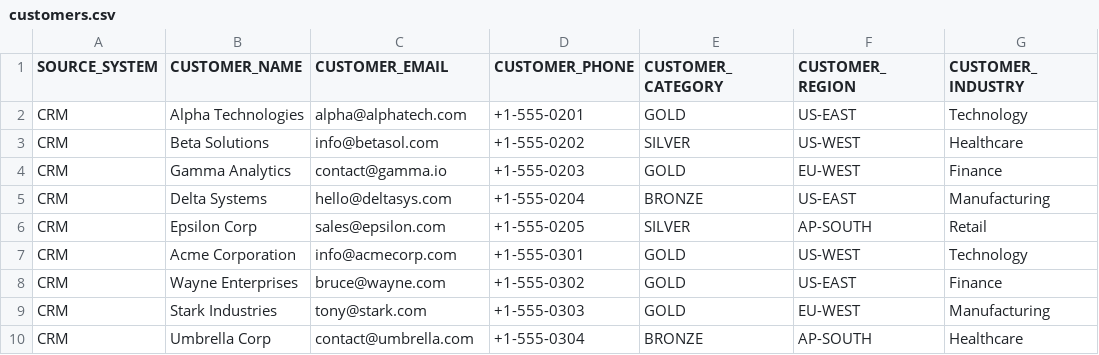
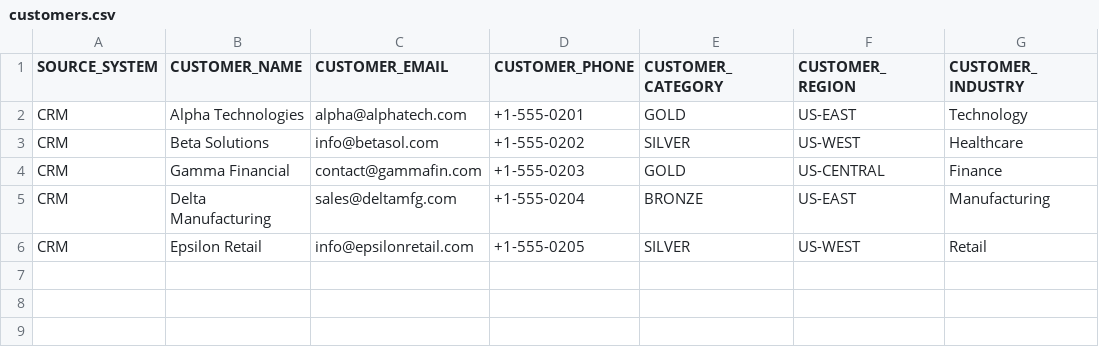
Before and after one commit to rtrilluru/asr-cicd, a CSV file: data/samples/customers.csv, drawn as a sheet.

Commit message:
filled columns

```diff
--- a/data/samples/customers.csv
+++ b/data/samples/customers.csv
@@ -3,8 +3,4 @@ CRM,Alpha Technologies,alpha@alphatech.com,+1-555-0201,GOLD,US-EAST,Technology
 CRM,Beta Solutions,info@betasol.com,+1-555-0202,SILVER,US-WEST,Healthcare
-CRM,Gamma Analytics,contact@gamma.io,+1-555-0203,GOLD,EU-WEST,Finance
-CRM,Delta Systems,hello@deltasys.com,+1-555-0204,BRONZE,US-EAST,Manufacturing
-CRM,Epsilon Corp,sales@epsilon.com,+1-555-0205,SILVER,AP-SOUTH,Retail
-CRM,Acme Corporation,info@acmecorp.com,+1-555-0301,GOLD,US-WEST,Technology
-CRM,Wayne Enterprises,bruce@wayne.com,+1-555-0302,GOLD,US-EAST,Finance
-CRM,Stark Industries,tony@stark.com,+1-555-0303,GOLD,EU-WEST,Manufacturing
-CRM,Umbrella Corp,contact@umbrella.com,+1-555-0304,BRONZE,AP-SOUTH,Healthcare
+CRM,Gamma Financial,contact@gammafin.com,+1-555-0203,GOLD,US-CENTRAL,Finance
+CRM,Delta Manufacturing,sales@deltamfg.com,+1-555-0204,BRONZE,US-EAST,Manufacturing
+CRM,Epsilon Retail,info@epsilonretail.com,+1-555-0205,SILVER,US-WEST,Retail
```
Also changed, not shown: 2 other files.
